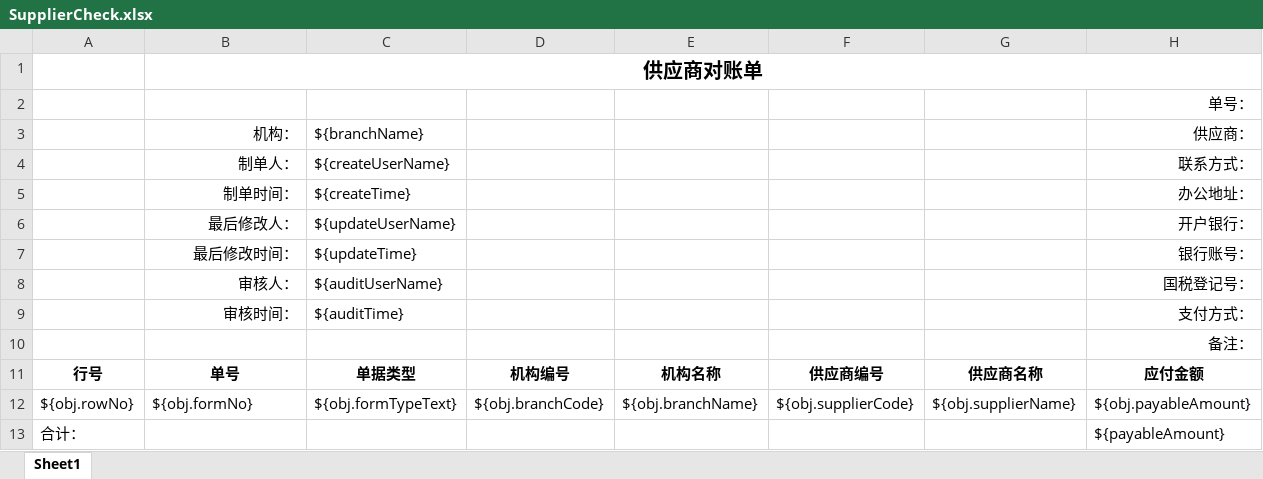
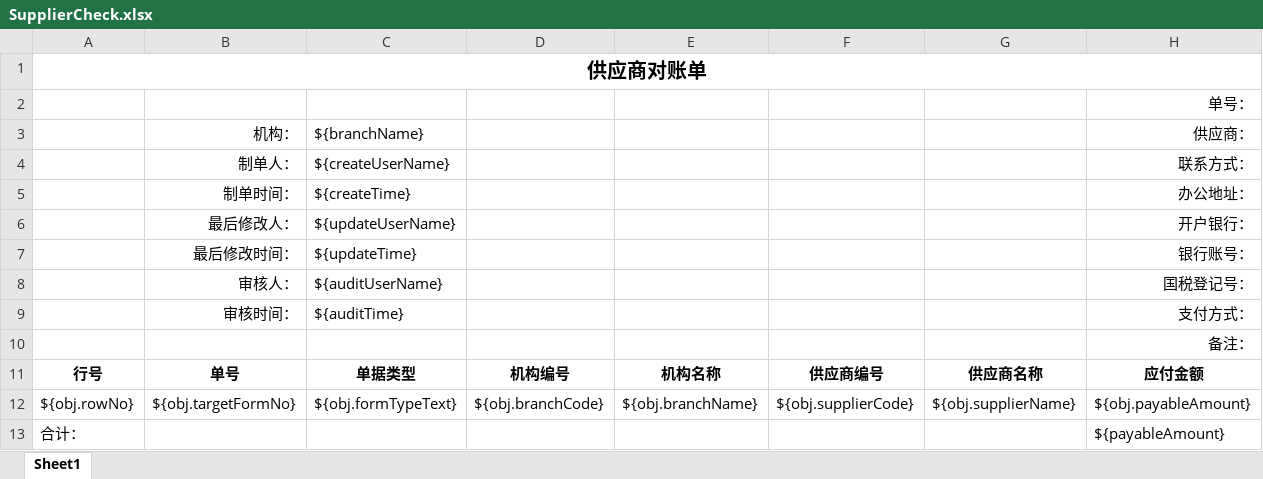
Before and after one commit to zly1988203/easyUI-web, an Excel workbook: src/main/resources/template/excel/export/SupplierCheck.xlsx, sheet Sheet1, drawn as a sheet; only a part is shown; values as stored, in another font and other column widths than the file's, no borders; removed rows and columns are numbered as before the commit, all else as after; rows hold the shown columns only; the diff names each change by its address in the sheet, - before the commit and + after, or states it on an @@ line.

```diff
--- a/src/main/resources/template/excel/export/SupplierCheck.xlsx (sheet Sheet1)
+++ b/src/main/resources/template/excel/export/SupplierCheck.xlsx (sheet Sheet1)
-row 1:  | 供应商对账单
+row 1: 供应商对账单
-B12 (机构：): ${obj.formNo}
+B12 (机构：): ${obj.targetFormNo}
```
Also changed, not shown: src/main/resources/template/excel/export/SupplierChain.xlsx, src/main/resources/template/excel/export/SupplierSettle.xlsx, 7 other files.
